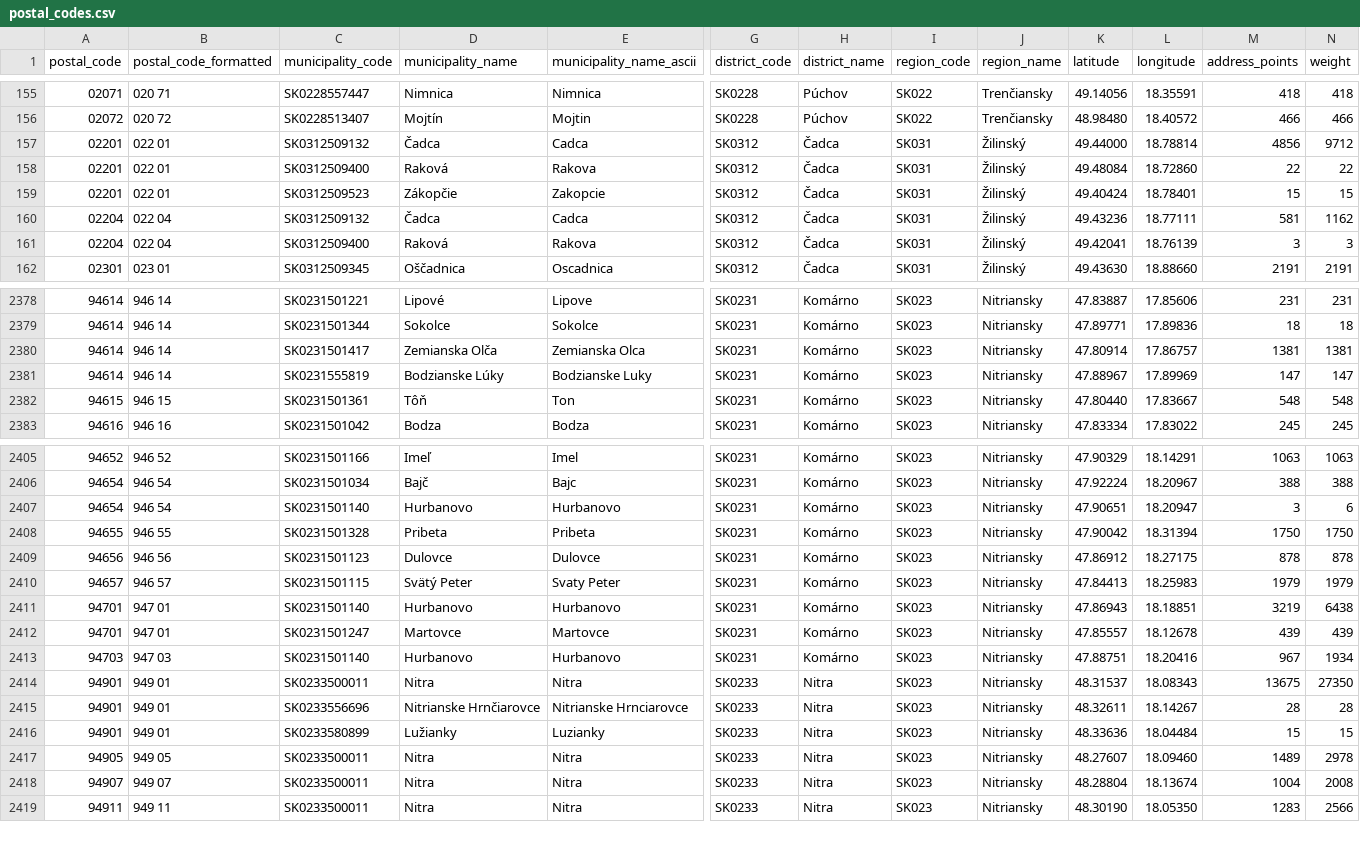
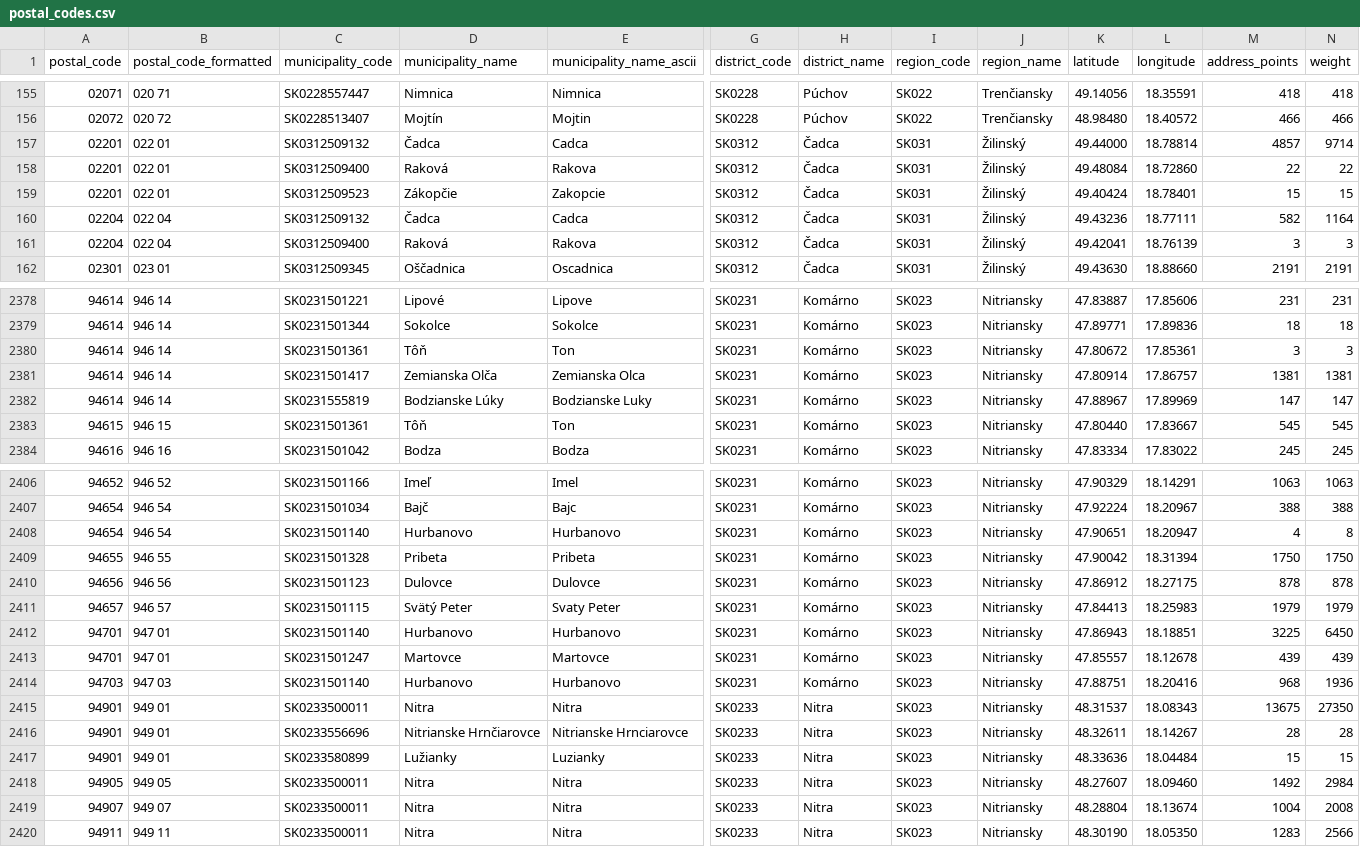
Before and after one commit to jozefgrencik/slovak-postal-codes, a CSV file: data/postal_codes.csv, drawn as a sheet; only a part is shown, gaps mark what is left out; addresses are those after the commit; rows hold the shown columns only; the diff covers the shown part only; the diff names each change by its address in the sheet, - before the commit and + after, or states it on an @@ line.

Commit message:
Data 2026-10-14
- postal_codes: 1 added, 0 removed, 22 changed (address_points 22, weight 22)
- streets: 1 added, 0 removed, 8 changed (centre 1, address_points 7, weight 7, applies_to 1)
- municipality_parts: 0 added, 0 removed, 10 changed (centre 1, address_points 10, weight 10)
- municipalities: 0 added, 0 removed, 17 changed (centre 1, address_points 16, weight 16, postal_codes 1)
- postal_code_areas: 0 added, 0 removed, 23 changed (bbox 2, municipalities_count 1, address_points 23, weight 23)

Added postal codes:

- 94614 Tôň

```diff
--- a/data/postal_codes.csv
+++ b/data/postal_codes.csv
-M157 (address_points): 4856
+M157 (address_points): 4857
-N157 (weight): 9712
+N157 (weight): 9714
-M160 (address_points): 581
+M160 (address_points): 582
-N160 (weight): 1162
+N160 (weight): 1164
+row 2380: 94614 | 946 14 | SK0231501361 | Tôň | Ton | SK0231 | Komárno | SK023 | Nitriansky | 47.80672 | 17.85361 | 3 | 3
-M2383 (address_points): 548
+M2383 (address_points): 545
-N2383 (weight): 548
+N2383 (weight): 545
-M2408 (address_points): 3
+M2408 (address_points): 4
-N2408 (weight): 6
+N2408 (weight): 8
-M2412 (address_points): 3219
+M2412 (address_points): 3225
-N2412 (weight): 6438
+N2412 (weight): 6450
-M2414 (address_points): 967
+M2414 (address_points): 968
-N2414 (weight): 1934
+N2414 (weight): 1936
-M2418 (address_points): 1489
+M2418 (address_points): 1492
-N2418 (weight): 2978
+N2418 (weight): 2984
```
Also changed, not shown: 30 edited cells elsewhere in this file, data/municipalities.csv, data/municipality_parts.csv, 12 other files.
